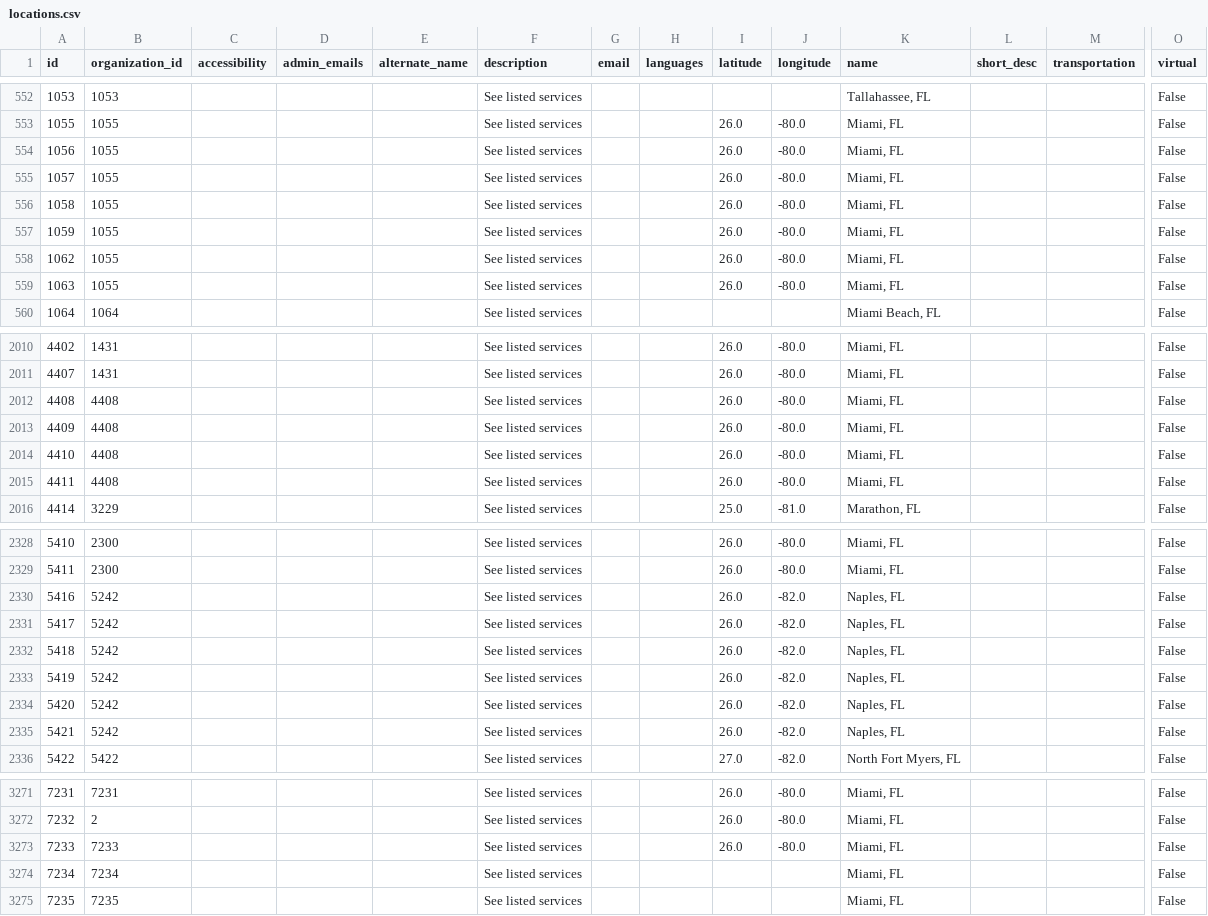
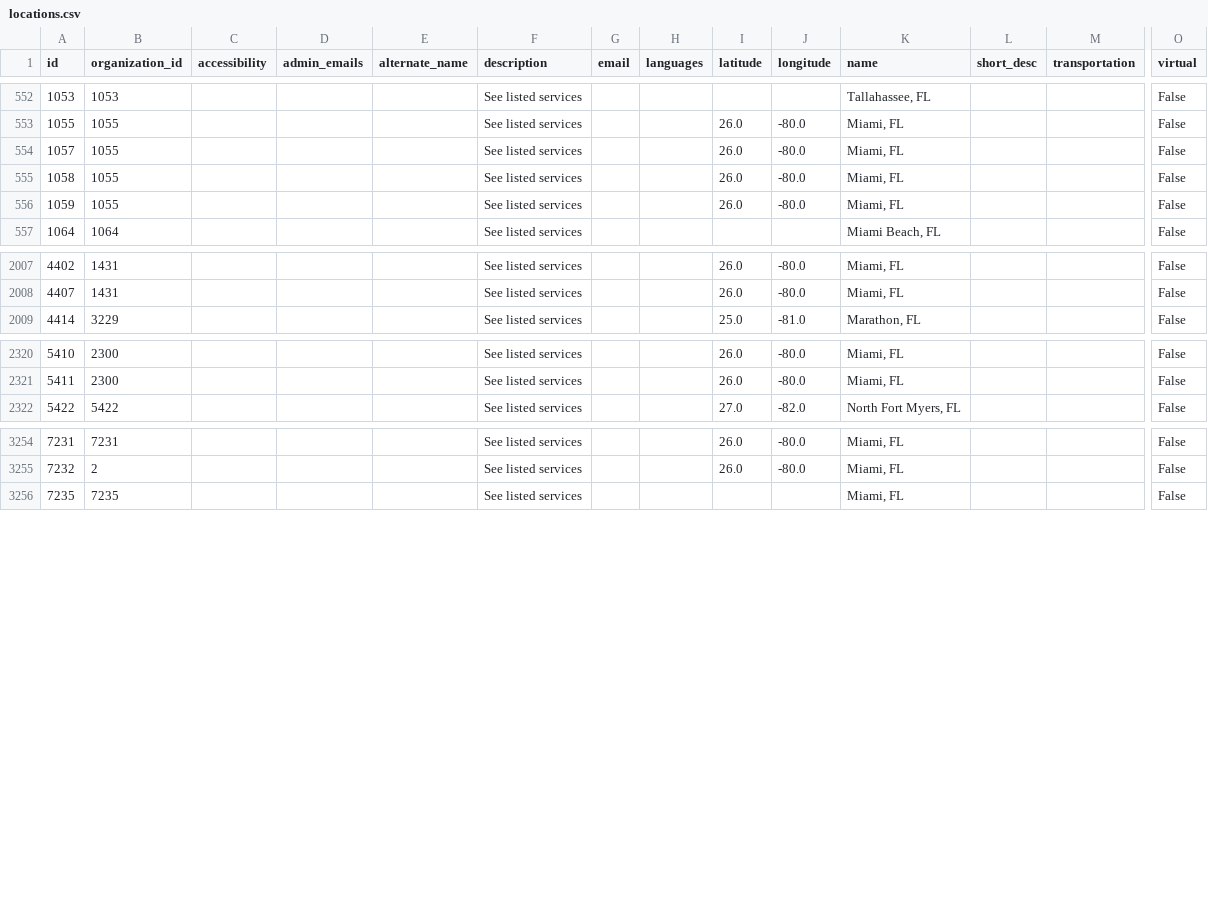
Before and after one commit to MissoulaConnect/data-transformation, a CSV file: miamiopen211/ohana/locations.csv, drawn as a sheet; only a part is shown, gaps mark what is left out; removed rows and columns are numbered as before the commit, all else as after; rows hold the shown columns only; the diff covers the shown part only; the diff names each change by its address in the sheet, - before the commit and + after, or states it on an @@ line.

```diff
--- a/miamiopen211/ohana/locations.csv
+++ b/miamiopen211/ohana/locations.csv
-row 554: 1056 | 1055 |  |  |  | See listed services |  |  | 26.0 | -80.0 | Miami, FL |  |  | False
-row 558: 1062 | 1055 |  |  |  | See listed services |  |  | 26.0 | -80.0 | Miami, FL |  |  | False
-row 559: 1063 | 1055 |  |  |  | See listed services |  |  | 26.0 | -80.0 | Miami, FL |  |  | False
-row 2012: 4408 | 4408 |  |  |  | See listed services |  |  | 26.0 | -80.0 | Miami, FL |  |  | False
-row 2013: 4409 | 4408 |  |  |  | See listed services |  |  | 26.0 | -80.0 | Miami, FL |  |  | False
-row 2014: 4410 | 4408 |  |  |  | See listed services |  |  | 26.0 | -80.0 | Miami, FL |  |  | False
-row 2015: 4411 | 4408 |  |  |  | See listed services |  |  | 26.0 | -80.0 | Miami, FL |  |  | False
-row 2330: 5416 | 5242 |  |  |  | See listed services |  |  | 26.0 | -82.0 | Naples, FL |  |  | False
-row 2331: 5417 | 5242 |  |  |  | See listed services |  |  | 26.0 | -82.0 | Naples, FL |  |  | False
-row 2332: 5418 | 5242 |  |  |  | See listed services |  |  | 26.0 | -82.0 | Naples, FL |  |  | False
-row 2333: 5419 | 5242 |  |  |  | See listed services |  |  | 26.0 | -82.0 | Naples, FL |  |  | False
-row 2334: 5420 | 5242 |  |  |  | See listed services |  |  | 26.0 | -82.0 | Naples, FL |  |  | False
-row 2335: 5421 | 5242 |  |  |  | See listed services |  |  | 26.0 | -82.0 | Naples, FL |  |  | False
-row 3273: 7233 | 7233 |  |  |  | See listed services |  |  | 26.0 | -80.0 | Miami, FL |  |  | False
-row 3274: 7234 | 7234 |  |  |  | See listed services |  |  |  |  | Miami, FL |  |  | False
```
Also changed, not shown: 3 added rows, 5 removed rows and 15 edited cells elsewhere in this file, miamiopen211/contact.csv, miamiopen211/ohana/contacts.csv, 18 other files.
